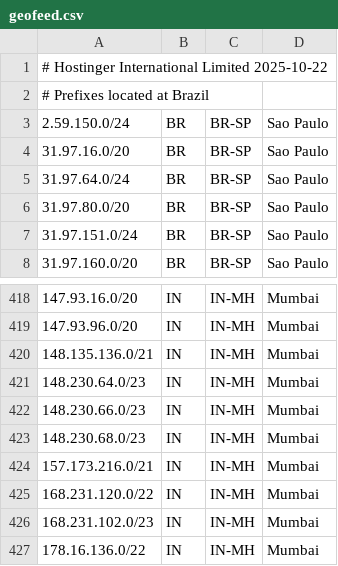
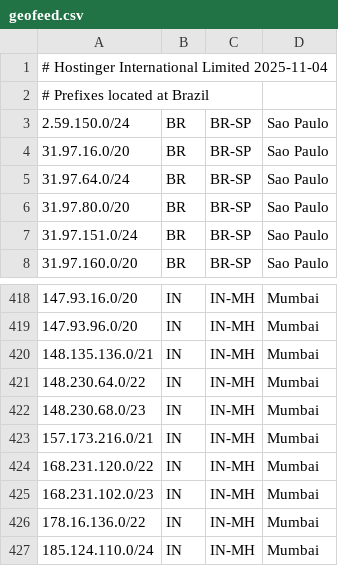
Before and after one commit to hostinger/geofeed, a CSV file: geofeed.csv, drawn as a sheet; only a part is shown, gaps mark what is left out; the shorter side is filled out with more unchanged rows.

Commit message:
Update geofeed.csv with new date and CIDR changes

```diff
--- a/geofeed.csv
+++ b/geofeed.csv
@@ -1,2 +1,2 @@
-# Hostinger International Limited 2025-10-22,,,,
+# Hostinger International Limited 2025-11-04,,,,
 # Prefixes located at Brazil,,,,
@@ -420,4 +420,3 @@
 148.135.136.0/21,IN,IN-MH,Mumbai,
-148.230.64.0/23,IN,IN-MH,Mumbai,
-148.230.66.0/23,IN,IN-MH,Mumbai,
+148.230.64.0/22,IN,IN-MH,Mumbai,
 148.230.68.0/23,IN,IN-MH,Mumbai,
```
